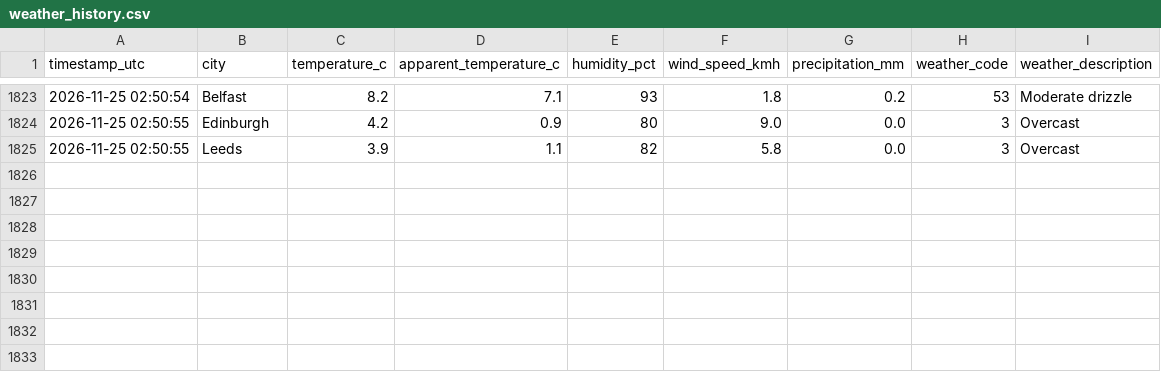
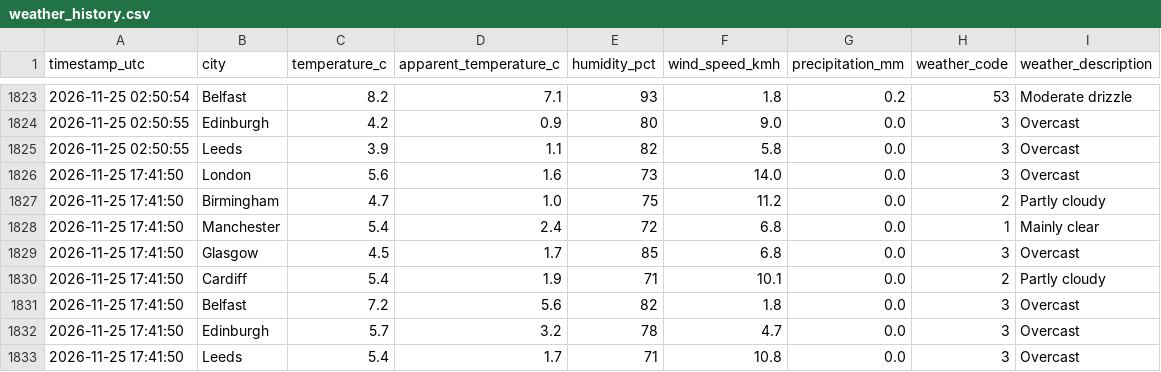
Before and after one commit to Patthur/UK-Weather-Pipeline, a CSV file: data/weather_history.csv, drawn as a sheet; only a part is shown, gaps mark what is left out; the diff names each change by its address in the sheet, - before the commit and + after, or states it on an @@ line.

```diff
--- a/data/weather_history.csv
+++ b/data/weather_history.csv
+row 1826: 2026-11-25 17:41:50 | London | 5.6 | 1.6 | 73 | 14.0 | 0.0 | 3 | Overcast
+row 1827: 2026-11-25 17:41:50 | Birmingham | 4.7 | 1.0 | 75 | 11.2 | 0.0 | 2 | Partly cloudy
+row 1828: 2026-11-25 17:41:50 | Manchester | 5.4 | 2.4 | 72 | 6.8 | 0.0 | 1 | Mainly clear
+row 1829: 2026-11-25 17:41:50 | Glasgow | 4.5 | 1.7 | 85 | 6.8 | 0.0 | 3 | Overcast
+row 1830: 2026-11-25 17:41:50 | Cardiff | 5.4 | 1.9 | 71 | 10.1 | 0.0 | 2 | Partly cloudy
+row 1831: 2026-11-25 17:41:50 | Belfast | 7.2 | 5.6 | 82 | 1.8 | 0.0 | 3 | Overcast
+row 1832: 2026-11-25 17:41:50 | Edinburgh | 5.7 | 3.2 | 78 | 4.7 | 0.0 | 3 | Overcast
+row 1833: 2026-11-25 17:41:50 | Leeds | 5.4 | 1.7 | 71 | 10.8 | 0.0 | 3 | Overcast
```
Also changed, not shown: data/city_averages.csv, data/latest_snapshot.csv, 1 other file.
